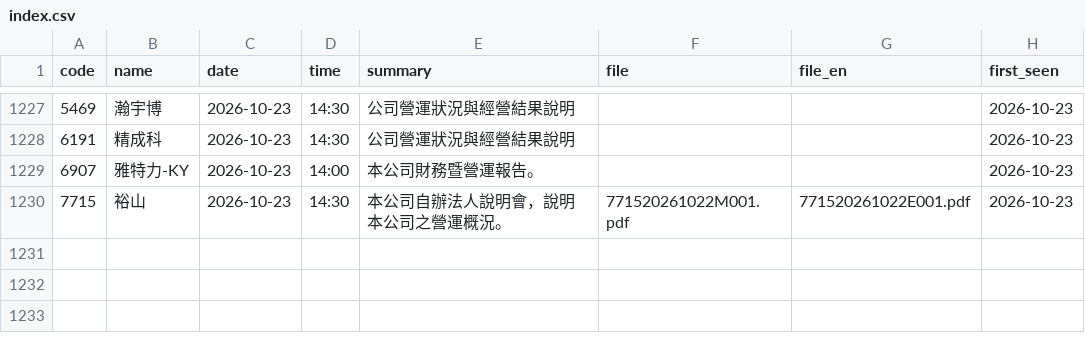
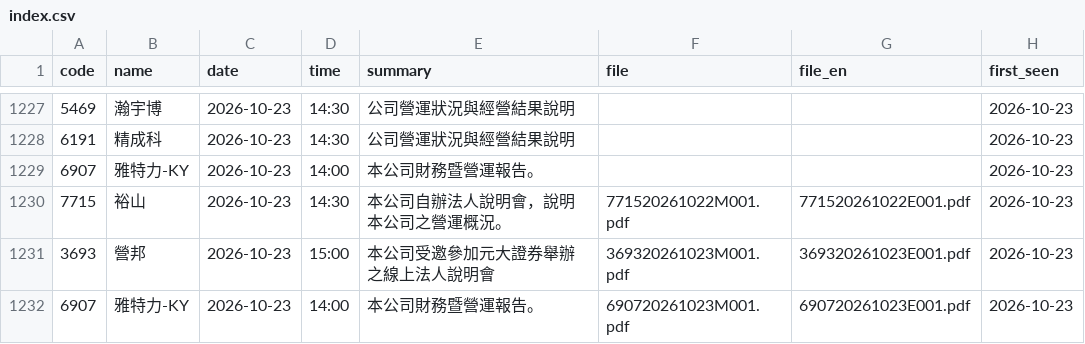
Before and after one commit to metallicatw/tw-six-metrics, a CSV file: data/aipick/talks/index.csv, drawn as a sheet; only a part is shown, gaps mark what is left out; the diff names each change by its address in the sheet, - before the commit and + after, or states it on an @@ line.

```diff
--- a/data/aipick/talks/index.csv
+++ b/data/aipick/talks/index.csv
+row 1231: 3693 | 營邦 | 2026-10-23 | 15:00 | 本公司受邀參加元大證券舉辦之線上法人說明會 | 369320261023M001.pdf | 369320261023E001.pdf | 2026-10-23
+row 1232: 6907 | 雅特力-KY | 2026-10-23 | 14:00 | 本公司財務暨營運報告。 | 690720261023M001.pdf | 690720261023E001.pdf | 2026-10-23
```
Also changed, not shown: 9 other files.
